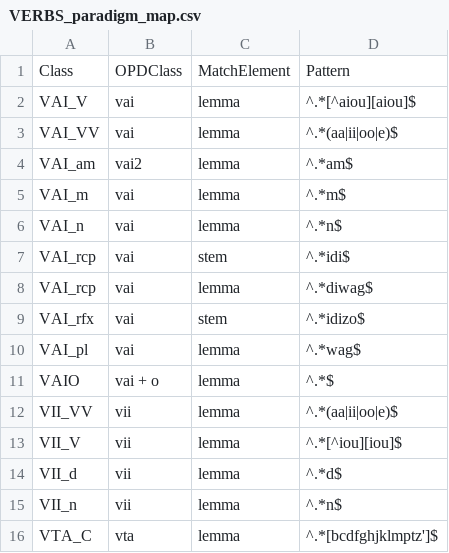
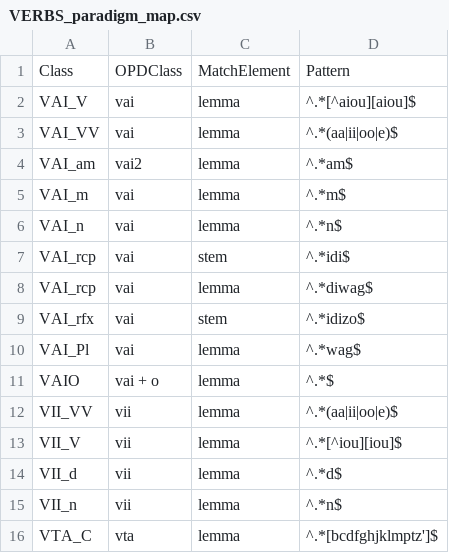
Before and after one commit to ELF-Lab/OjibweMorph, a CSV file: Database/VERBS_paradigm_map.csv, drawn as a sheet; only a part is shown.

Commit message:
VAI_pl -> VAI_Pl

```diff
--- a/Database/VERBS_paradigm_map.csv
+++ b/Database/VERBS_paradigm_map.csv
@@ -9,3 +9,3 @@ VAI_rcp,vai,lemma,"^.*diwag$"
 VAI_rfx,vai,stem,"^.*idizo$"
-VAI_pl,vai,lemma,"^.*wag$"
+VAI_Pl,vai,lemma,"^.*wag$"
 VAIO,vai + o,lemma,"^.*$"
```
